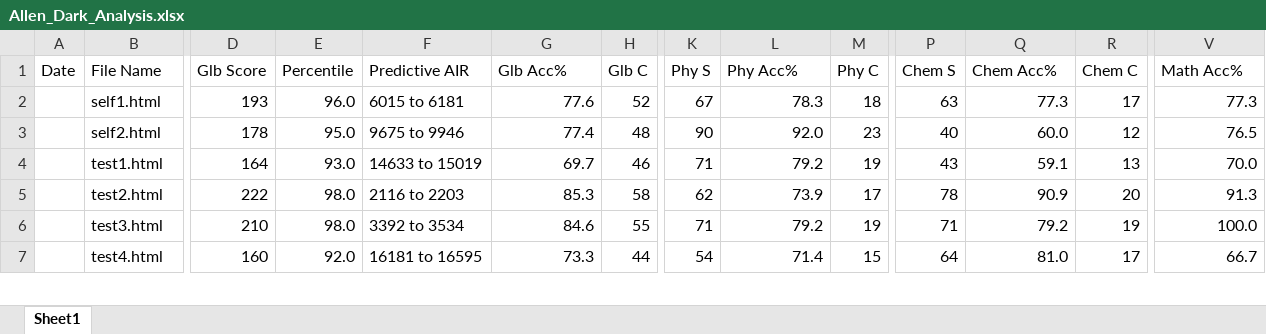
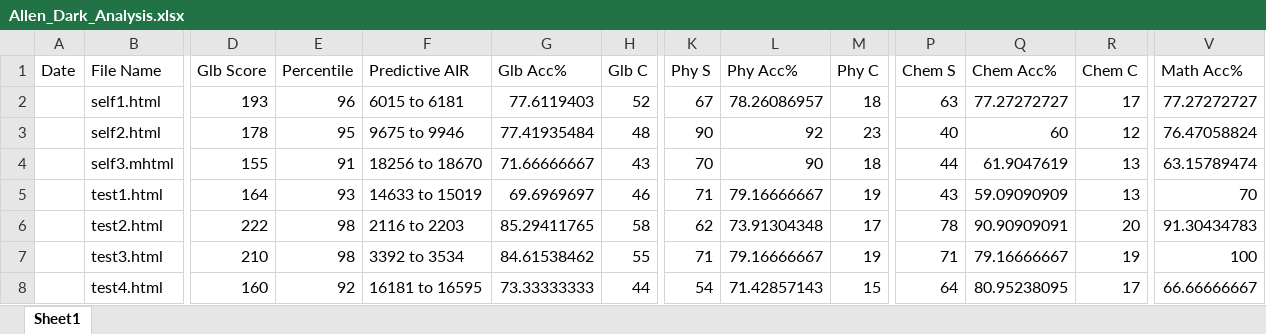
Before and after one commit to AnmolMaheshwari1111/CompSciFinal, an Excel workbook: Allen_Dark_Analysis.xlsx, sheet Sheet1, drawn as a sheet; only a part is shown, gaps mark what is left out; values as stored, in another font and other column widths than the file's, no cell formats; conditional formats not drawn; addresses are those after the commit; rows hold the shown columns only; the diff covers the shown part only; the diff names each change by its address in the sheet, - before the commit and + after, or states it on an @@ line.

Commit message:
Predictive AIR implementation

```diff
--- a/Allen_Dark_Analysis.xlsx (sheet Sheet1)
+++ b/Allen_Dark_Analysis.xlsx (sheet Sheet1)
-E2 (Percentile): 96.0
+E2 (Percentile): 96
-G2 (Glb Acc%): 77.6
+G2 (Glb Acc%): 77.6119403
-L2 (Phy Acc%): 78.3
+L2 (Phy Acc%): 78.26086957
-Q2 (Chem Acc%): 77.3
+Q2 (Chem Acc%): 77.27272727
-V2 (Math Acc%): 77.3
+V2 (Math Acc%): 77.27272727
-E3 (Percentile): 95.0
+E3 (Percentile): 95
-G3 (Glb Acc%): 77.4
+G3 (Glb Acc%): 77.41935484
-L3 (Phy Acc%): 92.0
+L3 (Phy Acc%): 92
-Q3 (Chem Acc%): 60.0
+Q3 (Chem Acc%): 60
-V3 (Math Acc%): 76.5
+V3 (Math Acc%): 76.47058824
+row 4:  | self3.mhtml | 155 | 91 | 18256 to 18670 | 71.66666667 | 43 | 70 | 90 | 18 | 44 | 61.9047619 | 13 | 63.15789474
-E5 (Percentile): 93.0
+E5 (Percentile): 93
-G5 (Glb Acc%): 69.7
+G5 (Glb Acc%): 69.6969697
-L5 (Phy Acc%): 79.2
+L5 (Phy Acc%): 79.16666667
-Q5 (Chem Acc%): 59.1
+Q5 (Chem Acc%): 59.09090909
-V5 (Math Acc%): 70.0
+V5 (Math Acc%): 70
-E6:E7 (Percentile): 98.0
+E6:E7 (Percentile): 98
-G6 (Glb Acc%): 85.3
+G6 (Glb Acc%): 85.29411765
-L6 (Phy Acc%): 73.9
+L6 (Phy Acc%): 73.91304348
-Q6 (Chem Acc%): 90.9
+Q6 (Chem Acc%): 90.90909091
-V6 (Math Acc%): 91.3
+V6 (Math Acc%): 91.30434783
-G7 (Glb Acc%): 84.6
+G7 (Glb Acc%): 84.61538462
-L7 (Phy Acc%): 79.2
+L7 (Phy Acc%): 79.16666667
-Q7 (Chem Acc%): 79.2
+Q7 (Chem Acc%): 79.16666667
-V7 (Math Acc%): 100.0
+V7 (Math Acc%): 100
-E8 (Percentile): 92.0
+E8 (Percentile): 92
-G8 (Glb Acc%): 73.3
+G8 (Glb Acc%): 73.33333333
-L8 (Phy Acc%): 71.4
+L8 (Phy Acc%): 71.42857143
-Q8 (Chem Acc%): 81.0
+Q8 (Chem Acc%): 80.95238095
-V8 (Math Acc%): 66.7
+V8 (Math Acc%): 66.66666667
```
Also changed, not shown: 4 added rows and 19 edited cells elsewhere in this sheet, cell formats, 1 other file.
